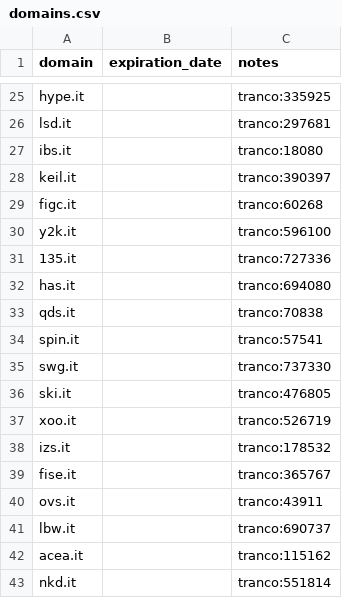
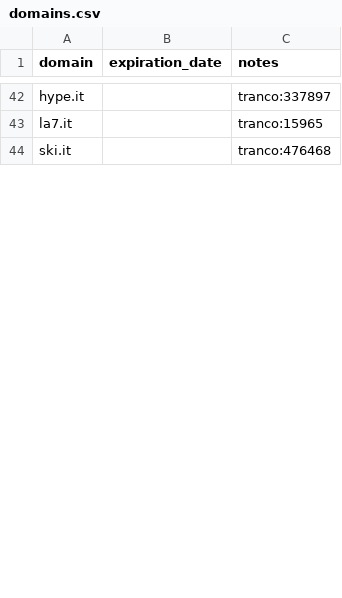
Before and after one commit to ipsedigit/dnsexists, a CSV file: expiry/domains.csv, drawn as a sheet; only a part is shown, gaps mark what is left out; removed rows and columns are numbered as before the commit, all else as after; the diff covers the shown part only; the diff names each change by its address in the sheet, - before the commit and + after, or states it on an @@ line.

```diff
--- a/expiry/domains.csv
+++ b/expiry/domains.csv
-C42 (notes): tranco:335925
+C42 (notes): tranco:337897
-row 26: lsd.it |  | tranco:297681
-row 27: ibs.it |  | tranco:18080
-row 28: keil.it |  | tranco:390397
-row 29: figc.it |  | tranco:60268
-row 30: y2k.it |  | tranco:596100
-row 31: 135.it |  | tranco:727336
-row 32: has.it |  | tranco:694080
-row 33: qds.it |  | tranco:70838
-row 34: spin.it |  | tranco:57541
-row 35: swg.it |  | tranco:737330
+row 43: la7.it |  | tranco:15965
-C44 (notes): tranco:476805
+C44 (notes): tranco:476468
-row 37: xoo.it |  | tranco:526719
-row 38: izs.it |  | tranco:178532
-row 39: fise.it |  | tranco:365767
-row 40: ovs.it |  | tranco:43911
-row 41: lbw.it |  | tranco:690737
-row 42: acea.it |  | tranco:115162
-row 43: nkd.it |  | tranco:551814
```
Also changed, not shown: 45 added rows, 29 removed rows and 4 edited cells elsewhere in this file.
